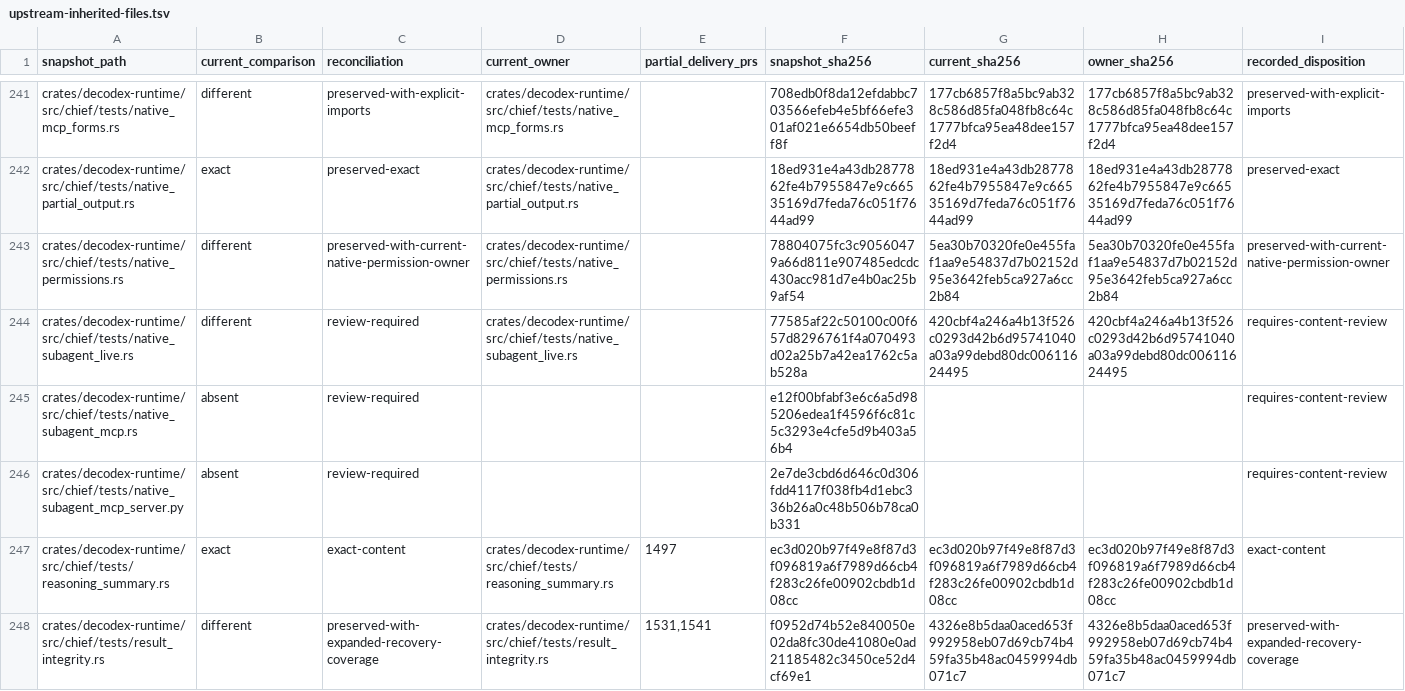
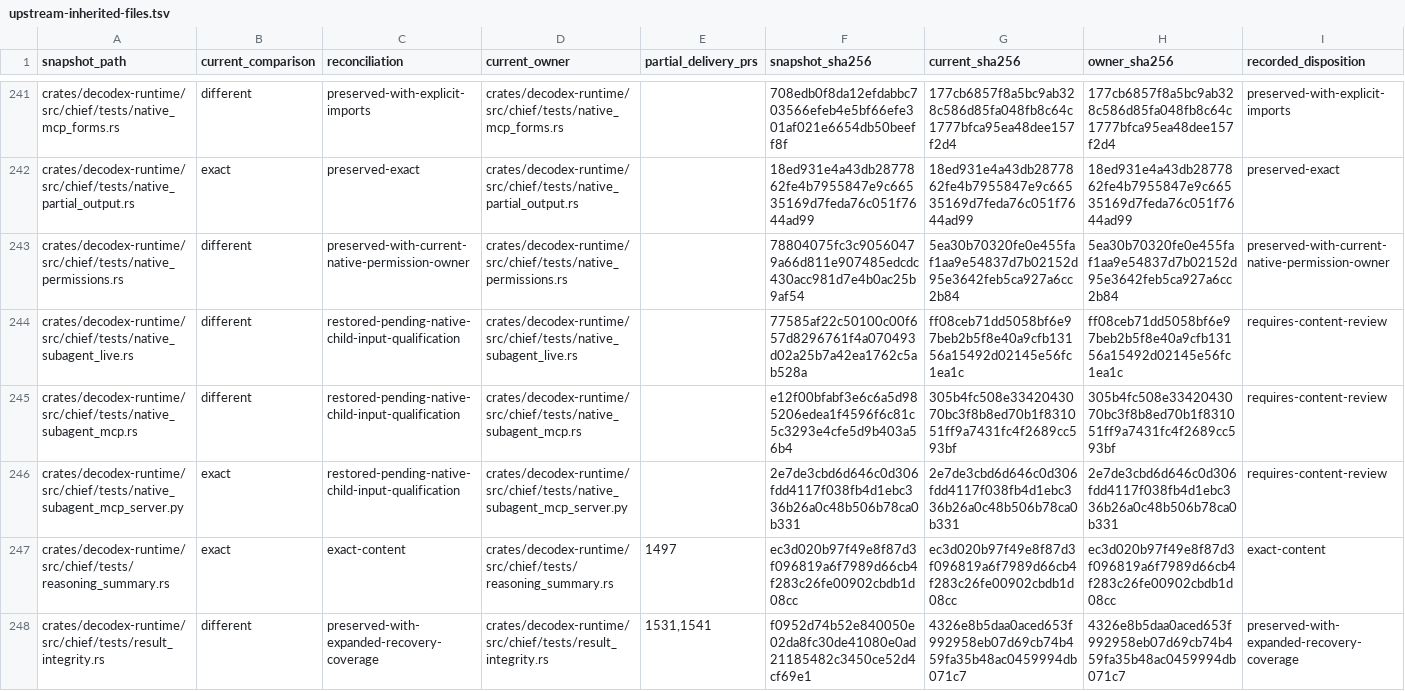
Before and after one commit to acg-box/decodex, a TSV file: work/upstream-inherited-files.tsv, drawn as a sheet; only a part is shown, gaps mark what is left out.

Commit message:
Restore native child fixtures and record the handoff gap

```diff
--- a/work/upstream-inherited-files.tsv
+++ b/work/upstream-inherited-files.tsv
@@ -243,5 +243,5 @@ crates/decodex-runtime/src/chief/tests/native_partial_output.rs	exact	preserved-
 crates/decodex-runtime/src/chief/tests/native_permissions.rs	different	preserved-with-current-native-permission-owner	crates/decodex-runtime/src/chief/tests/native_permissions.rs		78804075fc3c90560479a66d811e907485edcdc430acc981d7e4b0ac25b9af54	5ea30b70320fe0e455faf1aa9e54837d7b02152d95e3642feb5ca927a6cc2b84	5ea30b70320fe0e455faf1aa9e54837d7b02152d95e3642feb5ca927a6cc2b84	preserved-with-current-native-permission-owner
-crates/decodex-runtime/src/chief/tests/native_subagent_live.rs	different	review-required	crates/decodex-runtime/src/chief/tests/native_subagent_live.rs		77585af22c50100c00f657d8296761f4a070493d02a25b7a42ea1762c5ab528a	420cbf4a246a4b13f526c0293d42b6d95741040a03a99debd80dc00611624495	420cbf4a246a4b13f526c0293d42b6d95741040a03a99debd80dc00611624495	requires-content-review
-crates/decodex-runtime/src/chief/tests/native_subagent_mcp.rs	absent	review-required			e12f00bfabf3e6c6a5d985206edea1f4596f6c81c5c3293e4cfe5d9b403a56b4			requires-content-review
-crates/decodex-runtime/src/chief/tests/native_subagent_mcp_server.py	absent	review-required			2e7de3cbd6d646c0d306fdd4117f038fb4d1ebc336b26a0c48b506b78ca0b331			requires-content-review
+crates/decodex-runtime/src/chief/tests/native_subagent_live.rs	different	restored-pending-native-child-input-qualification	crates/decodex-runtime/src/chief/tests/native_subagent_live.rs		77585af22c50100c00f657d8296761f4a070493d02a25b7a42ea1762c5ab528a	ff08ceb71dd5058bf6e97beb2b5f8e40a9cfb13156a15492d02145e56fc1ea1c	ff08ceb71dd5058bf6e97beb2b5f8e40a9cfb13156a15492d02145e56fc1ea1c	requires-content-review
+crates/decodex-runtime/src/chief/tests/native_subagent_mcp.rs	different	restored-pending-native-child-input-qualification	crates/decodex-runtime/src/chief/tests/native_subagent_mcp.rs		e12f00bfabf3e6c6a5d985206edea1f4596f6c81c5c3293e4cfe5d9b403a56b4	305b4fc508e3342043070bc3f8b8ed70b1f831051ff9a7431fc4f2689cc593bf	305b4fc508e3342043070bc3f8b8ed70b1f831051ff9a7431fc4f2689cc593bf	requires-content-review
+crates/decodex-runtime/src/chief/tests/native_subagent_mcp_server.py	exact	restored-pending-native-child-input-qualification	crates/decodex-runtime/src/chief/tests/native_subagent_mcp_server.py		2e7de3cbd6d646c0d306fdd4117f038fb4d1ebc336b26a0c48b506b78ca0b331	2e7de3cbd6d646c0d306fdd4117f038fb4d1ebc336b26a0c48b506b78ca0b331	2e7de3cbd6d646c0d306fdd4117f038fb4d1ebc336b26a0c48b506b78ca0b331	requires-content-review
 crates/decodex-runtime/src/chief/tests/reasoning_summary.rs	exact	exact-content	crates/decodex-runtime/src/chief/tests/reasoning_summary.rs	1497	ec3d020b97f49e8f87d3f096819a6f7989d66cb4f283c26fe00902cbdb1d08cc	ec3d020b97f49e8f87d3f096819a6f7989d66cb4f283c26fe00902cbdb1d08cc	ec3d020b97f49e8f87d3f096819a6f7989d66cb4f283c26fe00902cbdb1d08cc	exact-content
```
Also changed, not shown: 6 other files.
